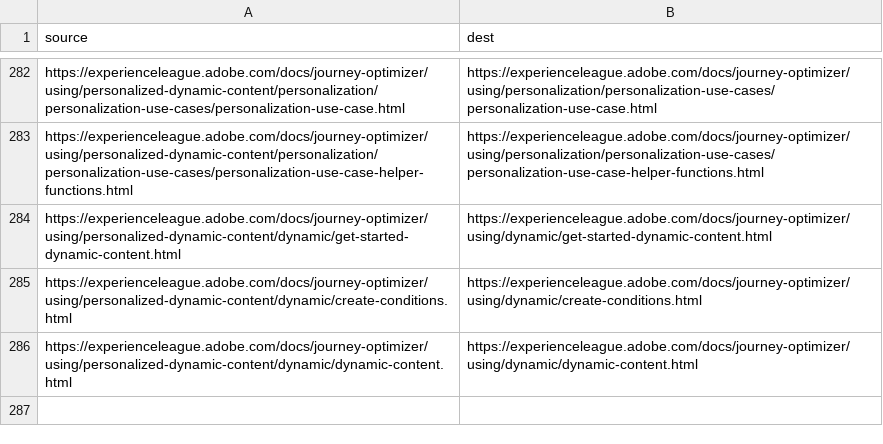
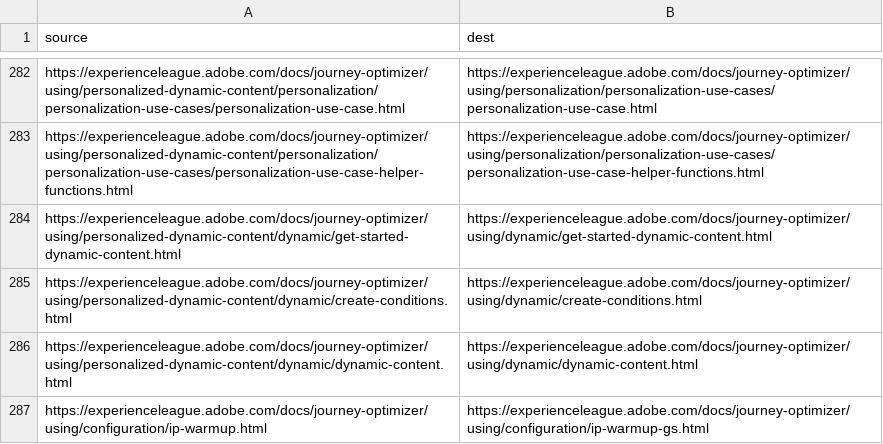
Before and after one commit to AdobeDocs/journey-optimizer.pt-BR, a CSV file: redirects.csv, drawn as a sheet; only a part is shown, gaps mark what is left out; the diff names each change by its address in the sheet, - before the commit and + after, or states it on an @@ line.

Commit message:
Sync non localizable files for core commit dc1eeb3c199e7db2fc152b682404a547e2ae56c7

```diff
--- a/redirects.csv
+++ b/redirects.csv
+row 287: https://experienceleague.adobe.com/docs/journey-optimizer/using/configuration/ip-warmup.html | https://experienceleague.adobe.com/docs/journey-optimizer/using/configuration/ip-warmup-gs.html
```
